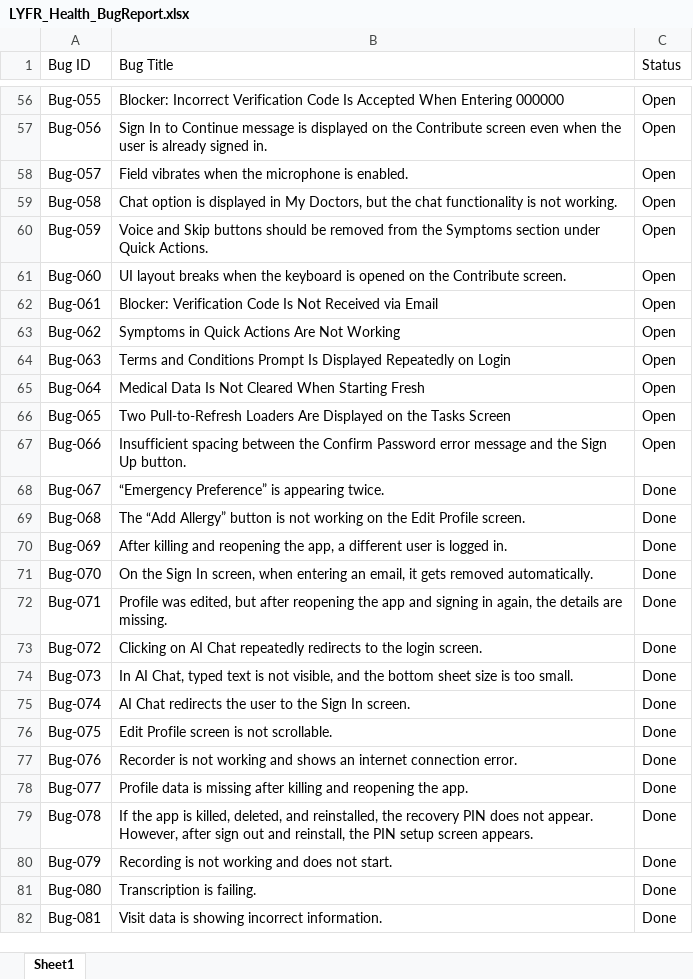
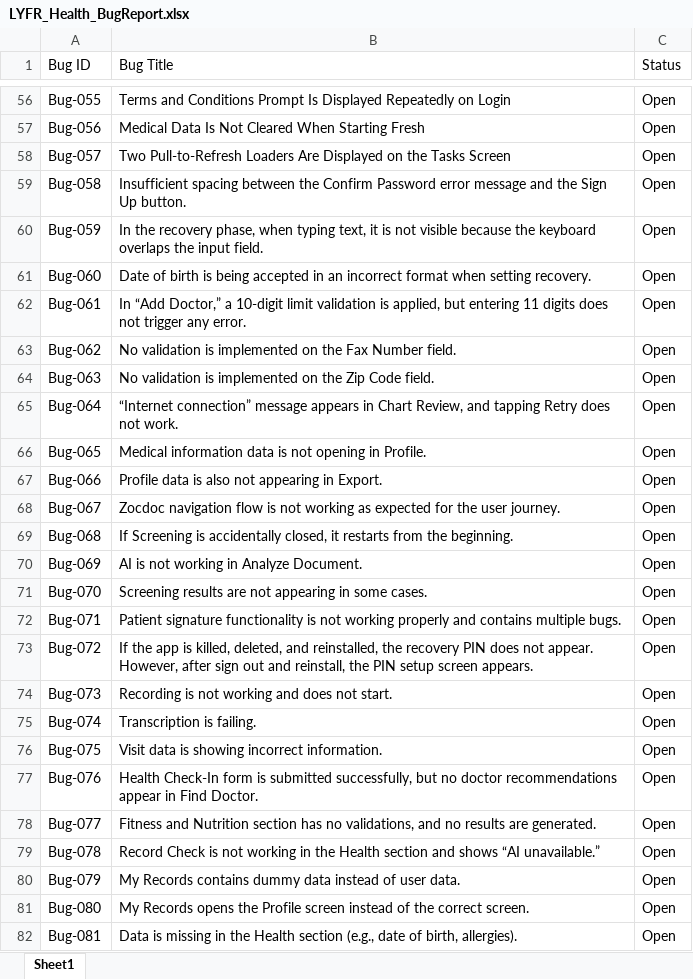
Before and after one commit to rahinanawab/LYFR-Health, an Excel workbook: LYFR_Health_BugReport.xlsx, sheet Sheet1, drawn as a sheet; only a part is shown, gaps mark what is left out; values as stored, in another font and other column widths than the file's, no cell formats; charts and pictures and table styles not drawn; the diff covers the shown part only; the diff names each change by its address in the sheet, - before the commit and + after, or states it on an @@ line.

```diff
--- a/LYFR_Health_BugReport.xlsx (sheet Sheet1)
+++ b/LYFR_Health_BugReport.xlsx (sheet Sheet1)
-B56 (Bug Title): Blocker: Incorrect Verification Code Is Accepted When Entering 000000
+B56 (Bug Title): Terms and Conditions Prompt Is Displayed Repeatedly on Login
-B57 (Bug Title): Sign In to Continue message is displayed on the Contribute screen even when the user is already signed in.
+B57 (Bug Title): Medical Data Is Not Cleared When Starting Fresh
-B58 (Bug Title): Field vibrates when the microphone is enabled.
+B58 (Bug Title): Two Pull-to-Refresh Loaders Are Displayed on the Tasks Screen
-B59 (Bug Title): Chat option is displayed in My Doctors, but the chat functionality is not working.
+B59 (Bug Title): Insufficient spacing between the Confirm Password error message and the Sign Up button.
-B60 (Bug Title): Voice and Skip buttons should be removed from the Symptoms section under Quick Actions.
+B60 (Bug Title): In the recovery phase, when typing text, it is not visible because the keyboard overlaps the input field.
-B61 (Bug Title): UI layout breaks when the keyboard is opened on the Contribute screen.
+B61 (Bug Title): Date of birth is being accepted in an incorrect format when setting recovery.
-B62 (Bug Title): Blocker: Verification Code Is Not Received via Email
+B62 (Bug Title): In “Add Doctor,” a 10-digit limit validation is applied, but entering 11 digits does not trigger any error.
-B63 (Bug Title): Symptoms in Quick Actions Are Not Working
+B63 (Bug Title): No validation is implemented on the Fax Number field.
-B64 (Bug Title): Terms and Conditions Prompt Is Displayed Repeatedly on Login
+B64 (Bug Title): No validation is implemented on the Zip Code field.
-B65 (Bug Title): Medical Data Is Not Cleared When Starting Fresh
+B65 (Bug Title): “Internet connection” message appears in Chart Review, and tapping Retry does not work.
-B66 (Bug Title): Two Pull-to-Refresh Loaders Are Displayed on the Tasks Screen
+B66 (Bug Title): Medical information data is not opening in Profile.
-B67 (Bug Title): Insufficient spacing between the Confirm Password error message and the Sign Up button.
+B67 (Bug Title): Profile data is also not appearing in Export.
-B68 (Bug Title): “Emergency Preference” is appearing twice.
+B68 (Bug Title): Zocdoc navigation flow is not working as expected for the user journey.
-C68:C82 (Status): Done
+C68:C82 (Status): Open
-B69 (Bug Title): The “Add Allergy” button is not working on the Edit Profile screen.
+B69 (Bug Title): If Screening is accidentally closed, it restarts from the beginning.
-B70 (Bug Title): After killing and reopening the app, a different user is logged in.
+B70 (Bug Title): AI is not working in Analyze Document.
-B71 (Bug Title): On the Sign In screen, when entering an email, it gets removed automatically.
+B71 (Bug Title): Screening results are not appearing in some cases.
-B72 (Bug Title): Profile was edited, but after reopening the app and signing in again, the details are missing.
+B72 (Bug Title): Patient signature functionality is not working properly and contains multiple bugs.
-B73 (Bug Title): Clicking on AI Chat repeatedly redirects to the login screen.
+B73 (Bug Title): If the app is killed, deleted, and reinstalled, the recovery PIN does not appear. However, after sign out and reinstall, the PIN setup screen appears.
-B74 (Bug Title): In AI Chat, typed text is not visible, and the bottom sheet size is too small.
+B74 (Bug Title): Recording is not working and does not start.
-B75 (Bug Title): AI Chat redirects the user to the Sign In screen.
+B75 (Bug Title): Transcription is failing.
-B76 (Bug Title): Edit Profile screen is not scrollable.
+B76 (Bug Title): Visit data is showing incorrect information.
-B77 (Bug Title): Recorder is not working and shows an internet connection error.
+B77 (Bug Title): Health Check-In form is submitted successfully, but no doctor recommendations appear in Find Doctor.
-B78 (Bug Title): Profile data is missing after killing and reopening the app.
+B78 (Bug Title): Fitness and Nutrition section has no validations, and no results are generated.
-B79 (Bug Title): If the app is killed, deleted, and reinstalled, the recovery PIN does not appear. However, after sign out and reinstall, the PIN setup screen appears.
+B79 (Bug Title): Record Check is not working in the Health section and shows “AI unavailable.”
-B80 (Bug Title): Recording is not working and does not start.
+B80 (Bug Title): My Records contains dummy data instead of user data.
-B81 (Bug Title): Transcription is failing.
+B81 (Bug Title): My Records opens the Profile screen instead of the correct screen.
-B82 (Bug Title): Visit data is showing incorrect information.
+B82 (Bug Title): Data is missing in the Health section (e.g., date of birth, allergies).
```
Also changed, not shown: 12 added rows and 60 edited cells elsewhere in this sheet, cell formats.
